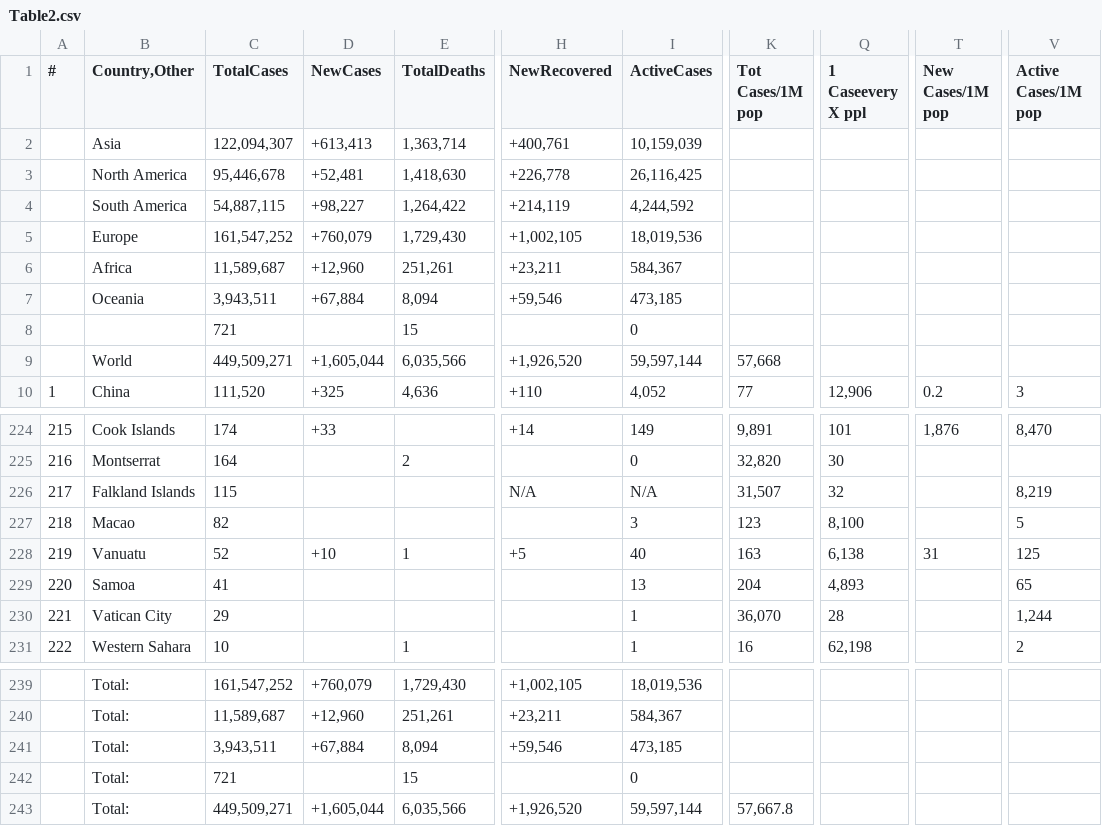
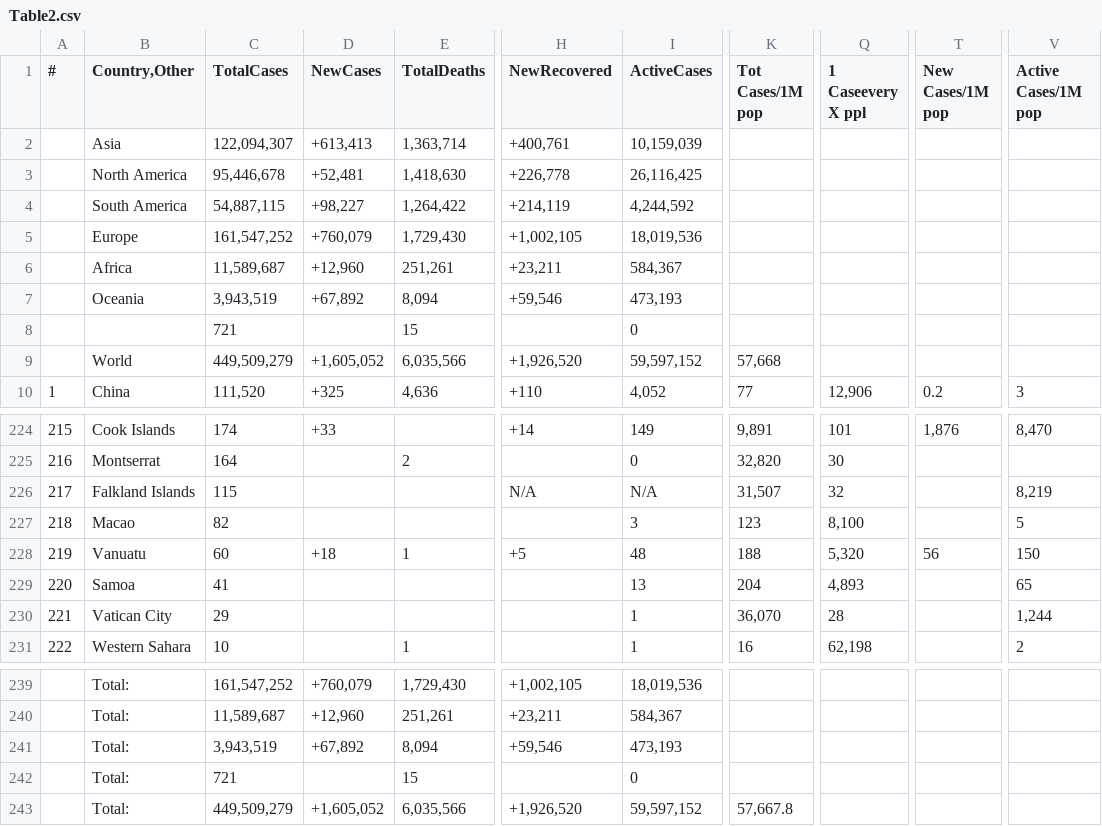
Before and after one commit to Covid-Data-API/Worldometer-Covid-Data-API, a CSV file: Table2.csv, drawn as a sheet; only a part is shown, gaps mark what is left out; the diff names each change by its address in the sheet, - before the commit and + after, or states it on an @@ line.

```diff
--- a/Table2.csv
+++ b/Table2.csv
-C7 (TotalCases): 3,943,511
+C7 (TotalCases): 3,943,519
-D7 (NewCases): +67,884
+D7 (NewCases): +67,892
-I7 (ActiveCases): 473,185
+I7 (ActiveCases): 473,193
-C9 (TotalCases): 449,509,271
+C9 (TotalCases): 449,509,279
-D9 (NewCases): +1,605,044
+D9 (NewCases): +1,605,052
-I9 (ActiveCases): 59,597,144
+I9 (ActiveCases): 59,597,152
-C228 (TotalCases): 52
+C228 (TotalCases): 60
-D228 (NewCases): +10
+D228 (NewCases): +18
-I228 (ActiveCases): 40
+I228 (ActiveCases): 48
-K228 (Tot Cases/1M pop): 163
+K228 (Tot Cases/1M pop): 188
-Q228 (1 Caseevery X ppl): 6,138
+Q228 (1 Caseevery X ppl): 5,320
-T228 (New Cases/1M pop): 31
+T228 (New Cases/1M pop): 56
-V228 (Active Cases/1M pop): 125
+V228 (Active Cases/1M pop): 150
-C241 (TotalCases): 3,943,511
+C241 (TotalCases): 3,943,519
-D241 (NewCases): +67,884
+D241 (NewCases): +67,892
-I241 (ActiveCases): 473,185
+I241 (ActiveCases): 473,193
-C243 (TotalCases): 449,509,271
+C243 (TotalCases): 449,509,279
-D243 (NewCases): +1,605,044
+D243 (NewCases): +1,605,052
-I243 (ActiveCases): 59,597,144
+I243 (ActiveCases): 59,597,152
```
Also changed, not shown: Table1.csv.
